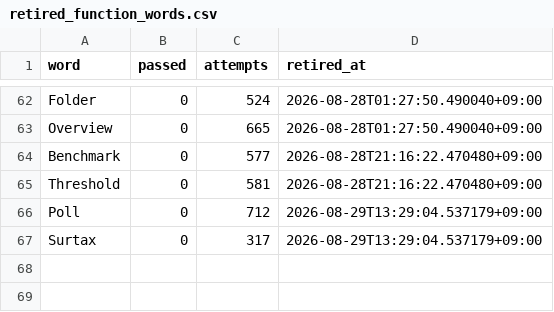
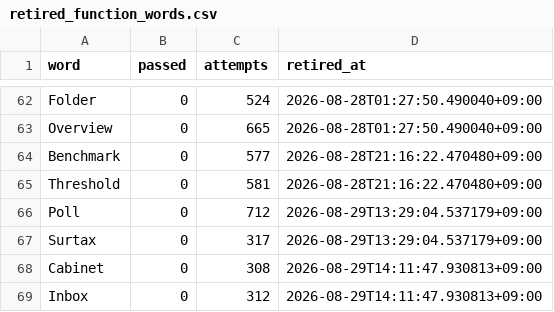
Before and after one commit to h0912w/SAAS_WORDS_TWO_claude_code_project_v2.4, a CSV file: config/retired_function_words.csv, drawn as a sheet; only a part is shown, gaps mark what is left out; the diff names each change by its address in the sheet, - before the commit and + after, or states it on an @@ line.

Commit message:
chore: log RUN-20260829-133006-KST learnings (Exam domain-word breakout)

```diff
--- a/config/retired_function_words.csv
+++ b/config/retired_function_words.csv
+row 68: Cabinet | 0 | 308 | 2026-08-29T14:11:47.930813+09:00
+row 69: Inbox | 0 | 312 | 2026-08-29T14:11:47.930813+09:00
```
Also changed, not shown: 4 other files.
